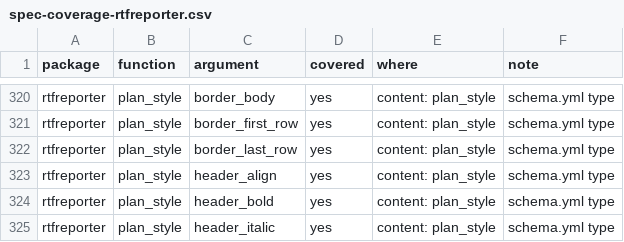
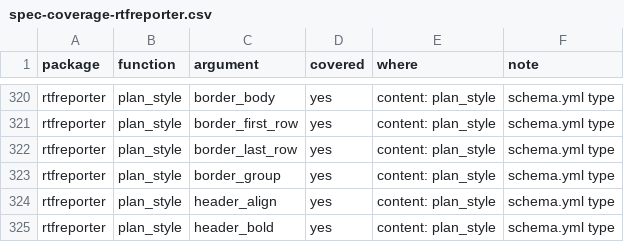
Before and after one commit to ichirio/tflspec, a CSV file: inst/dev/spec-coverage-rtfreporter.csv, drawn as a sheet; only a part is shown, gaps mark what is left out; the shorter side is filled out with more unchanged rows; the diff names each change by its address in the sheet, - before the commit and + after, or states it on an @@ line.

```diff
--- a/inst/dev/spec-coverage-rtfreporter.csv
+++ b/inst/dev/spec-coverage-rtfreporter.csv
+row 323: rtfreporter | plan_style | border_group | yes | content: plan_style | schema.yml type
```
Also changed, not shown: 6 other files.
